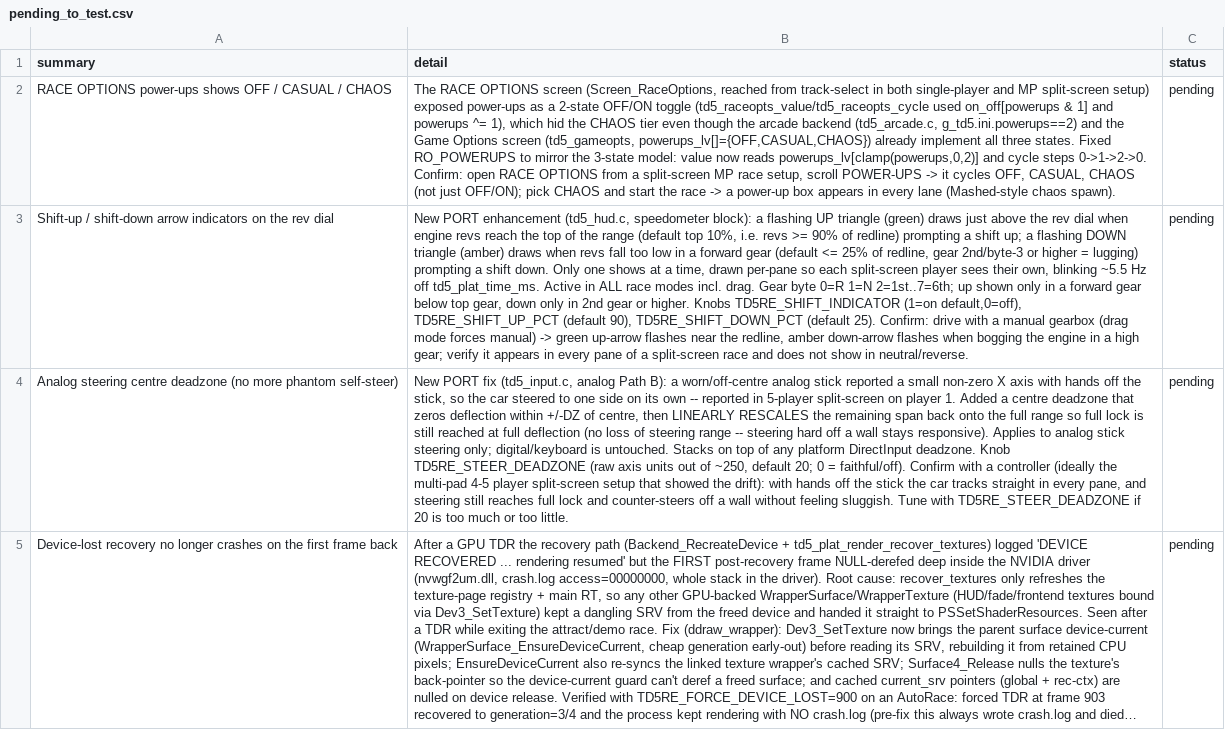
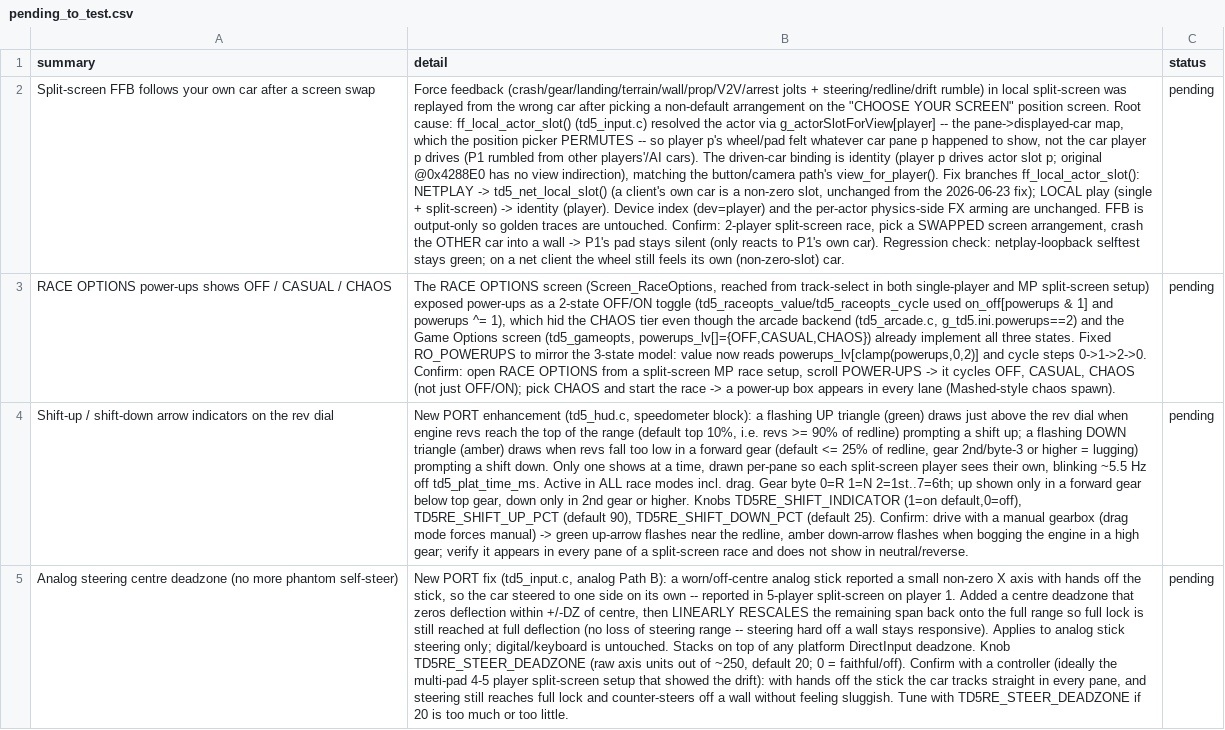
Before and after one commit to nanofives/TD5RE, a CSV file: td5mod/src/td5re/pending_to_test.csv, drawn as a sheet; only a part is shown; the shorter side is filled out with more unchanged rows; long unchanged cells end in …; the diff names each change by its address in the sheet, - before the commit and + after, or states it on an @@ line.

```diff
--- a/td5mod/src/td5re/pending_to_test.csv
+++ b/td5mod/src/td5re/pending_to_test.csv
+row 2: Split-screen FFB follows your own car after a screen swap | Force feedback (crash/gear/landing/terrain/wall/prop/V2V/arrest jolts + steering/redline/drift rumble) in local split-screen was replayed from the wrong car after picking a non-default arrangement on the "CHOOSE YOUR SCREEN" position screen. Root cause: ff_local_actor_slot() (td5_input.c) resolved the actor via g_actorSlotForView[player] -- the pane->displayed-car map, which the position picker PERMUTES -- so player p's wheel/pad felt whatever car pane p happened to show, not the car player p drives (P1 rumbled from other players'/AI cars). The driven-car binding is identity (player p drives actor slot p; original @0x4288E0 has no view indirection), matching the button/camera path's view_for_player(). Fix branches ff_local_actor_slot(): NETPLAY -> td5_net_local_slot() (a client's own car is a non-zero slot, unchanged from the 2026-06-23 fix); LOCAL play (single + split-screen) -> identity (player). Device index (dev=player) and the per-actor physics-side FX arming are unchanged. FFB is output-only so golden traces are untouched. Confirm: 2-player split-screen race, pick a SWAPPED screen arrangement, crash the OTHER car into a wall -> P1's pad stays silent (only reacts to P1's own car). Regression check: netplay-loopback selftest stays green; on a net client the wheel still feels its own (non-zero-slot) car. | pending
```
Also changed, not shown: 2 other files.
